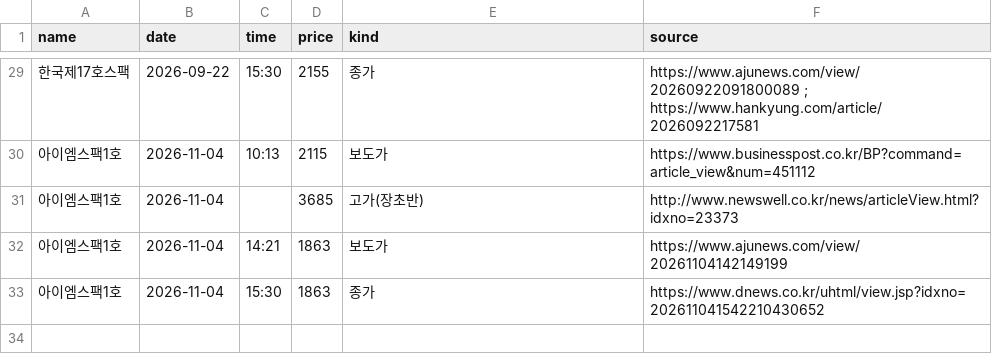
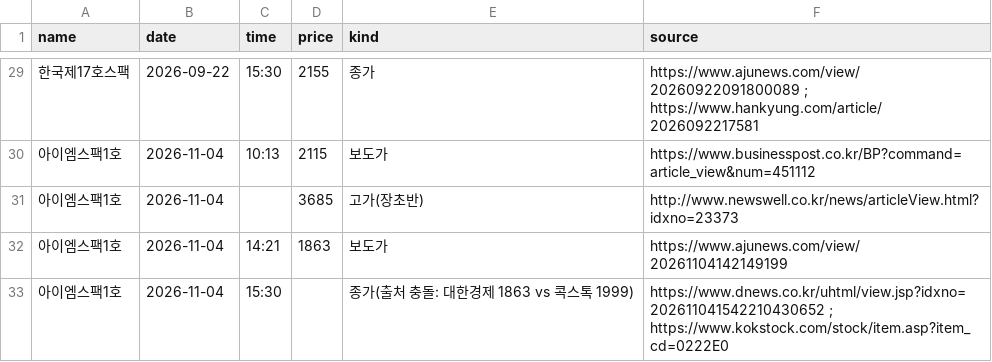
Before and after one commit to tnals961006-bot/250905, a CSV file: spac/data/intraday.csv, drawn as a sheet; only a part is shown, gaps mark what is left out.

```diff
--- a/spac/data/intraday.csv
+++ b/spac/data/intraday.csv
@@ -32,2 +32,2 @@ name,date,time,price,kind,source
 아이엠스팩1호,2026-11-04,14:21,1863,보도가,https://www.ajunews.com/view/20261104142149199
-아이엠스팩1호,2026-11-04,15:30,1863,종가,https://www.dnews.co.kr/uhtml/view.jsp?idxno=202611041542210430652
+아이엠스팩1호,2026-11-04,15:30,,종가(출처 충돌: 대한경제 1863 vs 콕스톡 1999),https://www.dnews.co.kr/uhtml/view.jsp?idxno=202611041542210430652 ; https://www.kokstock.com/stock/item.asp?item_cd=0222E0
```
Also changed, not shown: spac/data/history.csv, spac/data/listed.csv, 1 other file.
